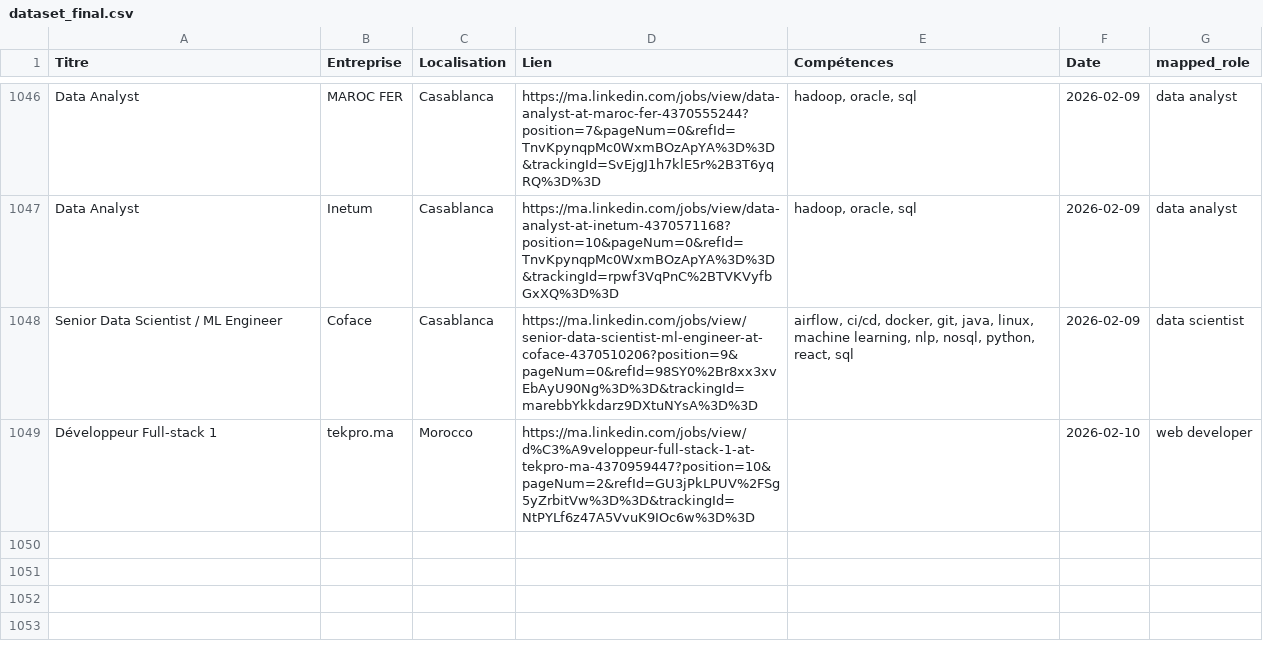
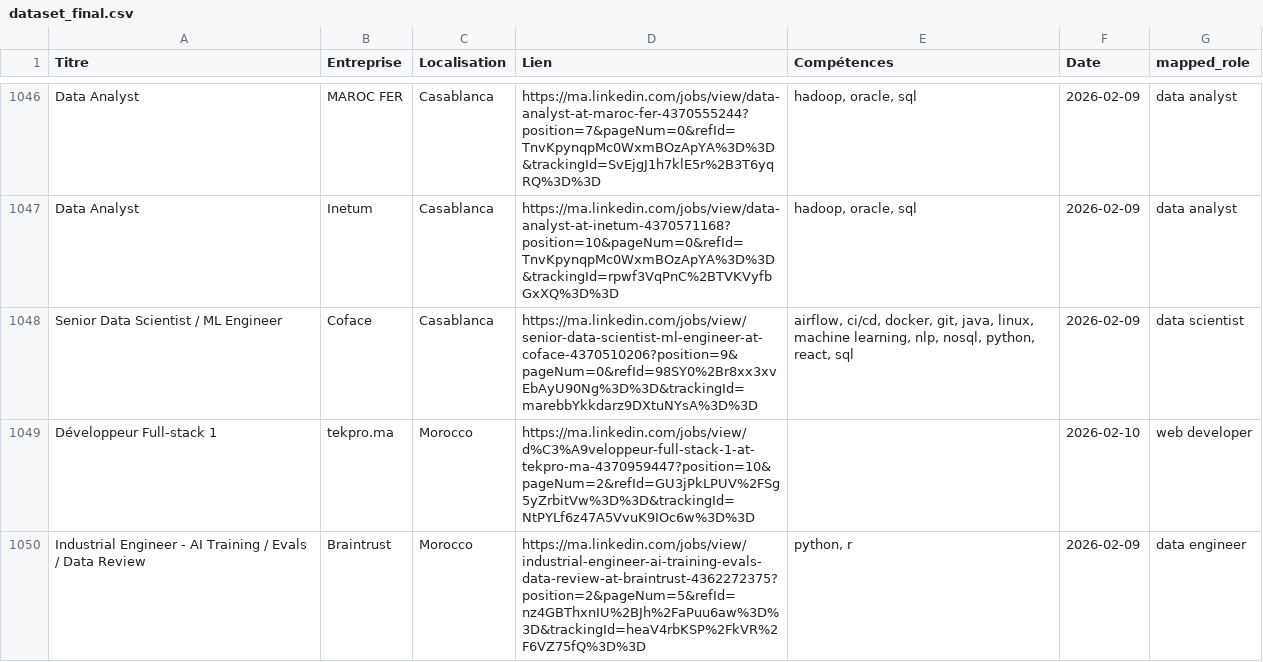
Before and after one commit to mouad-melloul/TechSight, a CSV file: data/dataset_final.csv, drawn as a sheet; only a part is shown, gaps mark what is left out.

```diff
--- a/data/dataset_final.csv
+++ b/data/dataset_final.csv
@@ -1050 +1050,2 @@ Senior Data Scientist / ML Engineer,Coface,Casablanca,https://ma.linkedin.com/jo
 Développeur Full-stack 1,tekpro.ma,Morocco,https://ma.linkedin.com/jobs/view/d%C3%A9veloppeur-full-stack-1-at-tekpro-ma-4370959447?position=10&pageNum=2&refId=GU3jPkLPUV%2FSg5yZrbitVw%3D%3D&trackingId=NtPYLf6z47A5VvuK9IOc6w%3D%3D,,2026-02-10,web developer
+Industrial Engineer - AI Training / Evals / Data Review,Braintrust,Morocco,https://ma.linkedin.com/jobs/view/industrial-engineer-ai-training-evals-data-review-at-braintrust-4362272375?position=2&pageNum=5&refId=nz4GBThxnIU%2BJh%2FaPuu6aw%3D%3D&trackingId=heaV4rbKSP%2FkVR%2F6VZ75fQ%3D%3D,"python, r",2026-02-09,data engineer
```
